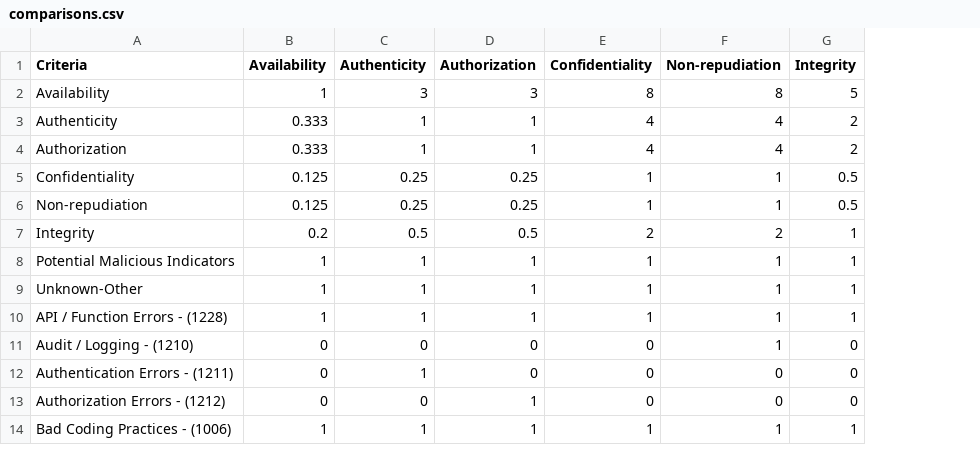
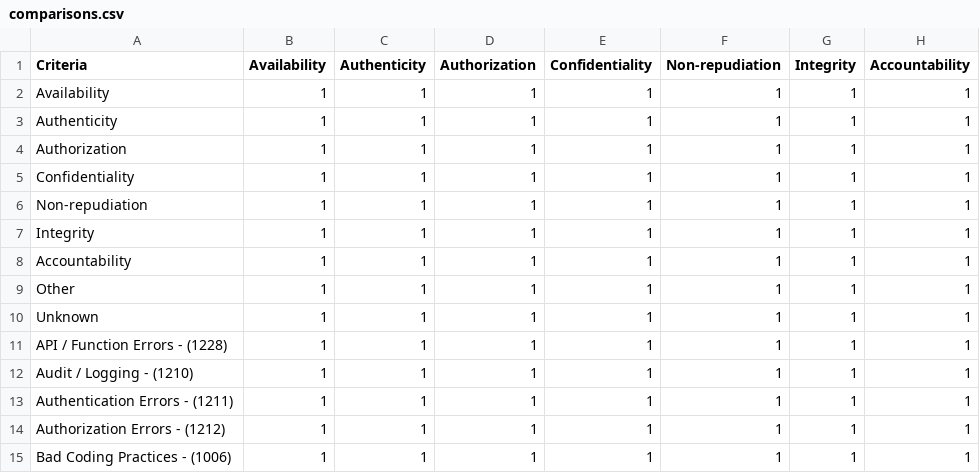
Before and after one commit to MSUSEL/msusel-pique-sbom-supplychain-sec, a CSV file: src/main/resources/comparisons.csv, drawn as a sheet; only a part is shown; addresses are those after the commit; the diff covers the shown part only; the diff names each change by its address in the sheet, - before the commit and + after, or states it on an @@ line.

```diff
--- a/src/main/resources/comparisons.csv
+++ b/src/main/resources/comparisons.csv
+column H (Accountability), rows 2-8: all 1; rows 10-15: all 1
-C2 (Authenticity): 3
+C2 (Authenticity): 1
-D2 (Authorization): 3
+D2 (Authorization): 1
-E2 (Confidentiality): 8
+E2 (Confidentiality): 1
-F2 (Non-repudiation): 8
+F2 (Non-repudiation): 1
-G2 (Integrity): 5
+G2 (Integrity): 1
-B3:B4 (Availability): 0.333
+B3:B4 (Availability): 1
-E3:E4 (Confidentiality): 4
+E3:E4 (Confidentiality): 1
-F3:F4 (Non-repudiation): 4
+F3:F4 (Non-repudiation): 1
-G3:G4 (Integrity): 2
+G3:G4 (Integrity): 1
-B5:B6 (Availability): 0.125
+B5:B6 (Availability): 1
-C5:C6 (Authenticity): 0.25
+C5:C6 (Authenticity): 1
-D5:D6 (Authorization): 0.25
+D5:D6 (Authorization): 1
-G5:G6 (Integrity): 0.5
+G5:G6 (Integrity): 1
-B7 (Availability): 0.2
+B7 (Availability): 1
-C7 (Authenticity): 0.5
+C7 (Authenticity): 1
-D7 (Authorization): 0.5
+D7 (Authorization): 1
-E7 (Confidentiality): 2
+E7 (Confidentiality): 1
-F7 (Non-repudiation): 2
+F7 (Non-repudiation): 1
-A8 (Criteria): Potential Malicious Indicators
+A8 (Criteria): Accountability
+row 9: Other | 1 | 1 | 1 | 1 | 1 | 1 | 1
-A10 (Criteria): Unknown-Other
+A10 (Criteria): Unknown
-B12:B14 (Availability): 0
+B12:B14 (Availability): 1
-C12 (Authenticity): 0
+C12 (Authenticity): 1
-D12:D13 (Authorization): 0
+D12:D13 (Authorization): 1
-E12:E14 (Confidentiality): 0
+E12:E14 (Confidentiality): 1
-G12:G14 (Integrity): 0
+G12:G14 (Integrity): 1
-F13:F14 (Non-repudiation): 0
+F13:F14 (Non-repudiation): 1
-C14 (Authenticity): 0
+C14 (Authenticity): 1
```
Also changed, not shown: 64 edited cells elsewhere in this file, 30 other files.
